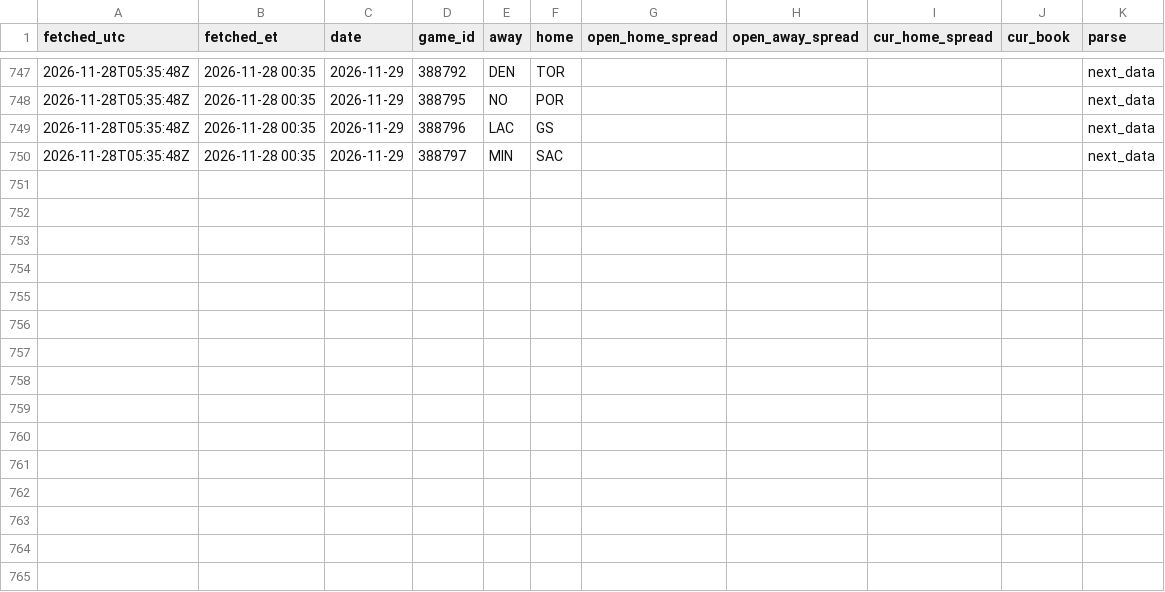
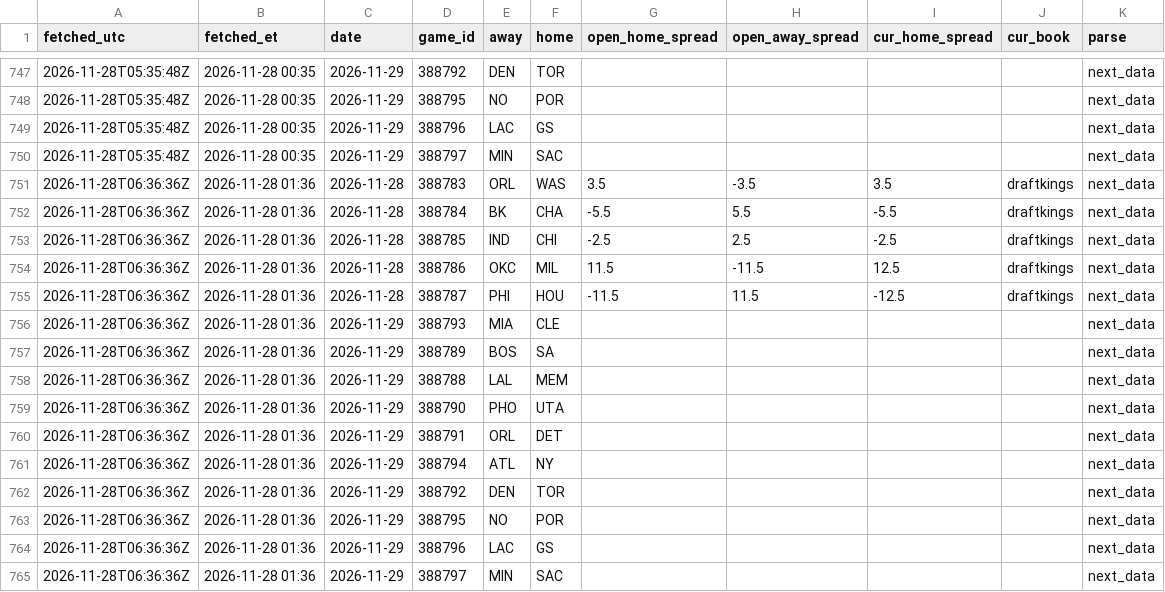
Before and after one commit to skilzzzzz123-netizen/nba-injury-feed, a CSV file: sbr/snapshots.csv, drawn as a sheet; only a part is shown, gaps mark what is left out; the diff names each change by its address in the sheet, - before the commit and + after, or states it on an @@ line.

```diff
--- a/sbr/snapshots.csv
+++ b/sbr/snapshots.csv
+row 751: 2026-11-28T06:36:36Z | 2026-11-28 01:36 | 2026-11-28 | 388783 | ORL | WAS | 3.5 | -3.5 | 3.5 | draftkings | next_data
+row 752: 2026-11-28T06:36:36Z | 2026-11-28 01:36 | 2026-11-28 | 388784 | BK | CHA | -5.5 | 5.5 | -5.5 | draftkings | next_data
+row 753: 2026-11-28T06:36:36Z | 2026-11-28 01:36 | 2026-11-28 | 388785 | IND | CHI | -2.5 | 2.5 | -2.5 | draftkings | next_data
+row 754: 2026-11-28T06:36:36Z | 2026-11-28 01:36 | 2026-11-28 | 388786 | OKC | MIL | 11.5 | -11.5 | 12.5 | draftkings | next_data
+row 755: 2026-11-28T06:36:36Z | 2026-11-28 01:36 | 2026-11-28 | 388787 | PHI | HOU | -11.5 | 11.5 | -12.5 | draftkings | next_data
+row 756: 2026-11-28T06:36:36Z | 2026-11-28 01:36 | 2026-11-29 | 388793 | MIA | CLE |  |  |  |  | next_data
+row 757: 2026-11-28T06:36:36Z | 2026-11-28 01:36 | 2026-11-29 | 388789 | BOS | SA |  |  |  |  | next_data
+row 758: 2026-11-28T06:36:36Z | 2026-11-28 01:36 | 2026-11-29 | 388788 | LAL | MEM |  |  |  |  | next_data
+row 759: 2026-11-28T06:36:36Z | 2026-11-28 01:36 | 2026-11-29 | 388790 | PHO | UTA |  |  |  |  | next_data
+row 760: 2026-11-28T06:36:36Z | 2026-11-28 01:36 | 2026-11-29 | 388791 | ORL | DET |  |  |  |  | next_data
+row 761: 2026-11-28T06:36:36Z | 2026-11-28 01:36 | 2026-11-29 | 388794 | ATL | NY |  |  |  |  | next_data
+row 762: 2026-11-28T06:36:36Z | 2026-11-28 01:36 | 2026-11-29 | 388792 | DEN | TOR |  |  |  |  | next_data
+row 763: 2026-11-28T06:36:36Z | 2026-11-28 01:36 | 2026-11-29 | 388795 | NO | POR |  |  |  |  | next_data
+row 764: 2026-11-28T06:36:36Z | 2026-11-28 01:36 | 2026-11-29 | 388796 | LAC | GS |  |  |  |  | next_data
+row 765: 2026-11-28T06:36:36Z | 2026-11-28 01:36 | 2026-11-29 | 388797 | MIN | SAC |  |  |  |  | next_data
```
Also changed, not shown: attempts.csv, sbr/attempts.csv, 11 other files.
